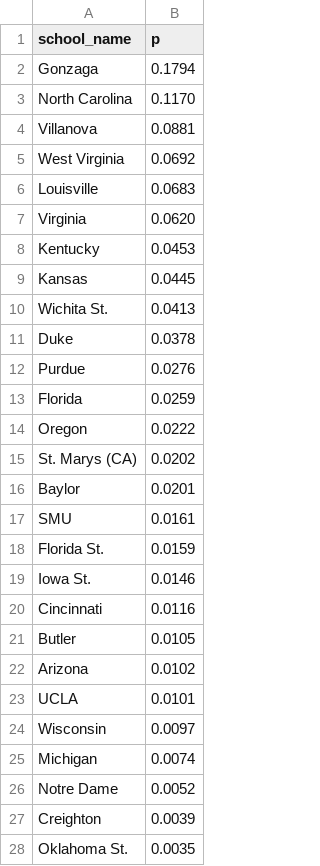
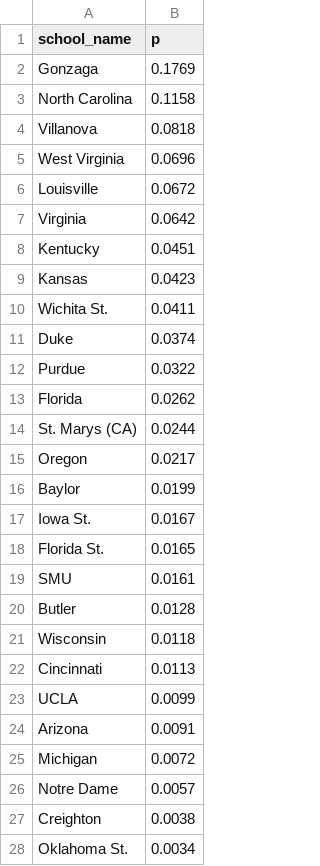
Before and after one commit to octonion/basketball-m, a CSV file: ncaa/tournament/champion_p.csv, drawn as a sheet; only a part is shown; the diff covers the shown part only.

```diff
--- a/ncaa/tournament/champion_p.csv
+++ b/ncaa/tournament/champion_p.csv
@@ -1,28 +1,28 @@
 school_name,p
-Gonzaga,0.1794
-North Carolina,0.1170
-Villanova,0.0881
-West Virginia,0.0692
-Louisville,0.0683
-Virginia,0.0620
-Kentucky,0.0453
-Kansas,0.0445
-Wichita St.,0.0413
-Duke,0.0378
-Purdue,0.0276
-Florida,0.0259
-Oregon,0.0222
-St. Marys (CA),0.0202
-Baylor,0.0201
+Gonzaga,0.1769
+North Carolina,0.1158
+Villanova,0.0818
+West Virginia,0.0696
+Louisville,0.0672
+Virginia,0.0642
+Kentucky,0.0451
+Kansas,0.0423
+Wichita St.,0.0411
+Duke,0.0374
+Purdue,0.0322
+Florida,0.0262
+St. Marys (CA),0.0244
+Oregon,0.0217
+Baylor,0.0199
+Iowa St.,0.0167
+Florida St.,0.0165
 SMU,0.0161
-Florida St.,0.0159
-Iowa St.,0.0146
-Cincinnati,0.0116
-Butler,0.0105
-Arizona,0.0102
-UCLA,0.0101
-Wisconsin,0.0097
-Michigan,0.0074
-Notre Dame,0.0052
-Creighton,0.0039
-Oklahoma St.,0.0035
+Butler,0.0128
+Wisconsin,0.0118
+Cincinnati,0.0113
+UCLA,0.0099
+Arizona,0.0091
+Michigan,0.0072
+Notre Dame,0.0057
+Creighton,0.0038
+Oklahoma St.,0.0034
```
Also changed, not shown: 5 added rows, 25 removed rows, 5 moved rows and 5 edited cells elsewhere in this file, ncaa/tournament/round_p.csv, ncaa/tournament/rounds_updated.csv, 2 other files.
